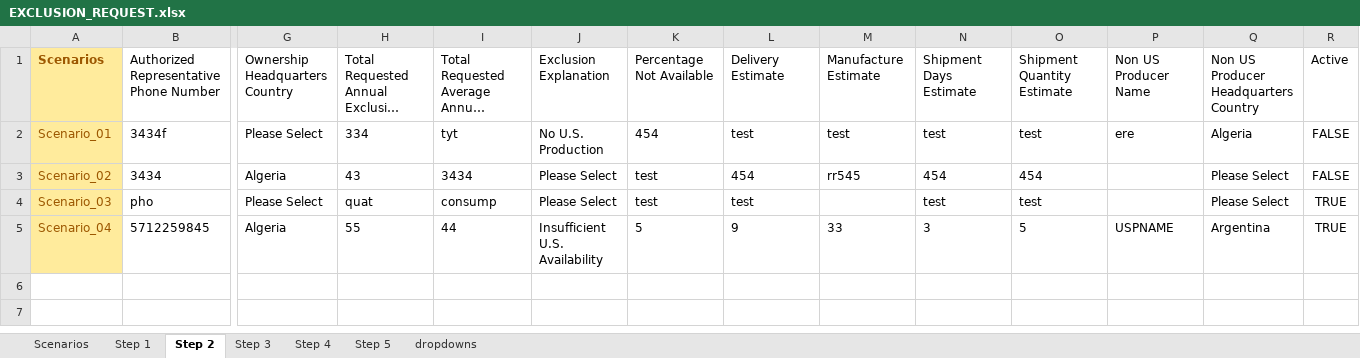
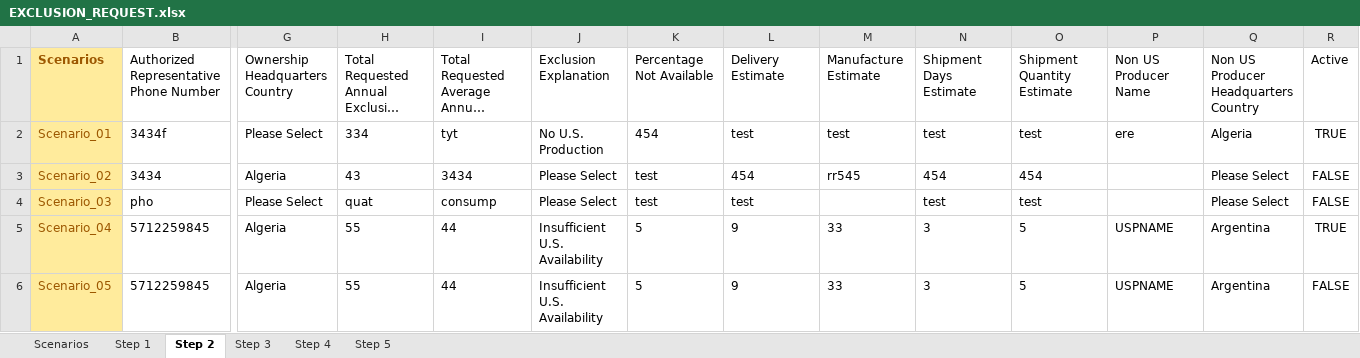
Before and after one commit to InternationalTradeAdministration/automation, an Excel workbook: BIS232_SCRIPT_EXCLUSION_REQUEST/input_data/datapool/EXCLUSION_REQUEST.xlsx, sheet Step 2, drawn as a sheet; only a part is shown, gaps mark what is left out; long unchanged cells end in …; values as stored, in another font and other column widths than the file's, no borders; table styles not drawn; rows hold the shown columns only; the diff names each change by its address in the sheet, - before the commit and + after, or states it on an @@ line.

```diff
--- a/BIS232_SCRIPT_EXCLUSION_REQUEST/input_data/datapool/EXCLUSION_REQUEST.xlsx (sheet Step 2)
+++ b/BIS232_SCRIPT_EXCLUSION_REQUEST/input_data/datapool/EXCLUSION_REQUEST.xlsx (sheet Step 2)
@@ sheet tab hidden: dropdowns @@
-R2: FALSE
+R2: TRUE
-R4: TRUE
+R4: FALSE
+row 6: Scenario_05 | 5712259845 | Algeria | 55 | 44 | Insufficient U.S. Availability | 5 | 9 | 33 | 3 | 5 | USPNAME | Argentina | FALSE
```
Also changed, not shown: sheet Step 3, sheet Step 4, sheet Step 1, sheet Step 5, sheet Scenarios, BIS232_Conditions_Validation/input_data/script/232_Conditions.xlsx, BIS232_Conditions_Validation/input_data/script/Progress.xlsx, 53 other files.
